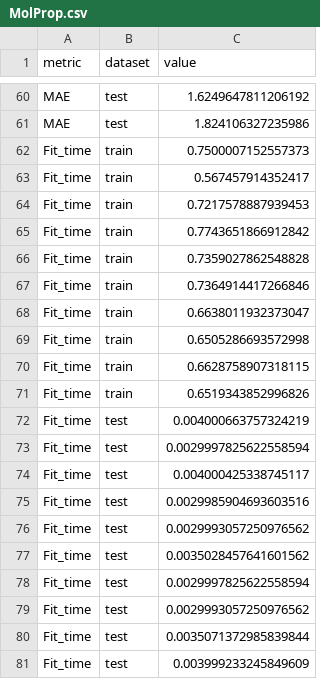
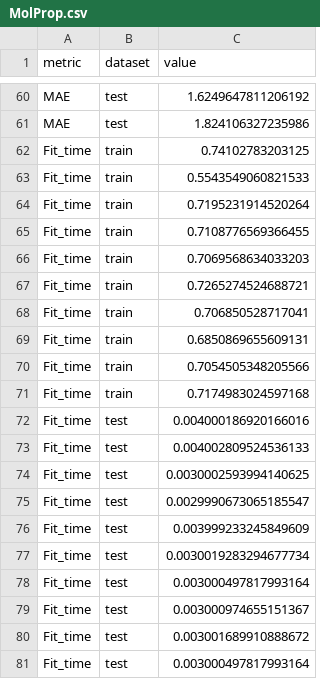
Before and after one commit to victosdur/ECTforMoleculeMachineLearningTask, a CSV file: results/KOR/MolProp.csv, drawn as a sheet; only a part is shown, gaps mark what is left out.

```diff
--- a/results/KOR/MolProp.csv
+++ b/results/KOR/MolProp.csv
@@ -61,21 +61,21 @@ MAE,test,1.6249647811206192
 MAE,test,1.824106327235986
-Fit_time,train,0.7500007152557373
-Fit_time,train,0.567457914352417
-Fit_time,train,0.7217578887939453
-Fit_time,train,0.7743651866912842
-Fit_time,train,0.7359027862548828
-Fit_time,train,0.7364914417266846
-Fit_time,train,0.6638011932373047
-Fit_time,train,0.6505286693572998
-Fit_time,train,0.6628758907318115
-Fit_time,train,0.6519343852996826
-Fit_time,test,0.004000663757324219
-Fit_time,test,0.0029997825622558594
-Fit_time,test,0.004000425338745117
-Fit_time,test,0.0029985904693603516
-Fit_time,test,0.0029993057250976562
-Fit_time,test,0.0035028457641601562
-Fit_time,test,0.0029997825622558594
-Fit_time,test,0.0029993057250976562
-Fit_time,test,0.0035071372985839844
+Fit_time,train,0.74102783203125
+Fit_time,train,0.5543549060821533
+Fit_time,train,0.7195231914520264
+Fit_time,train,0.7108776569366455
+Fit_time,train,0.7069568634033203
+Fit_time,train,0.7265274524688721
+Fit_time,train,0.706850528717041
+Fit_time,train,0.6850869655609131
+Fit_time,train,0.7054505348205566
+Fit_time,train,0.7174983024597168
+Fit_time,test,0.004000186920166016
+Fit_time,test,0.004002809524536133
+Fit_time,test,0.0030002593994140625
+Fit_time,test,0.0029990673065185547
 Fit_time,test,0.003999233245849609
+Fit_time,test,0.0030019283294677734
+Fit_time,test,0.003000497817993164
+Fit_time,test,0.003000974655151367
+Fit_time,test,0.003001689910888672
+Fit_time,test,0.003000497817993164
```
Also changed, not shown: results/AllDataset/AttentiveFP.csv, results/KOR/2DAP.csv, 55 other files.
